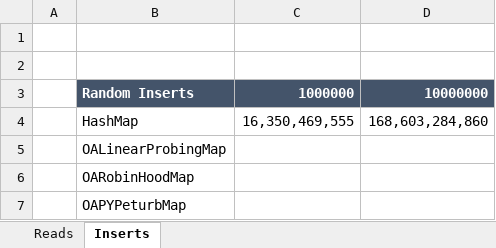
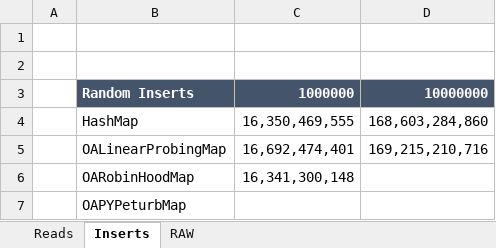
Before and after one commit to nomemory/open-addressing-java-maps, an Excel workbook: Results.xlsx, sheet Inserts, drawn as a sheet; values as stored, in another font and other column widths than the file's, no borders; the diff names each change by its address in the sheet, - before the commit and + after, or states it on an @@ line.

```diff
--- a/Results.xlsx (sheet Inserts)
+++ b/Results.xlsx (sheet Inserts)
+sheet tab: RAW
-C5: (empty)
+C5: 16,692,474,401
-D5: (empty)
+D5: 169,215,210,716
-C6: (empty)
+C6: 16,341,300,148
```
Also changed, not shown: 29 other files.
